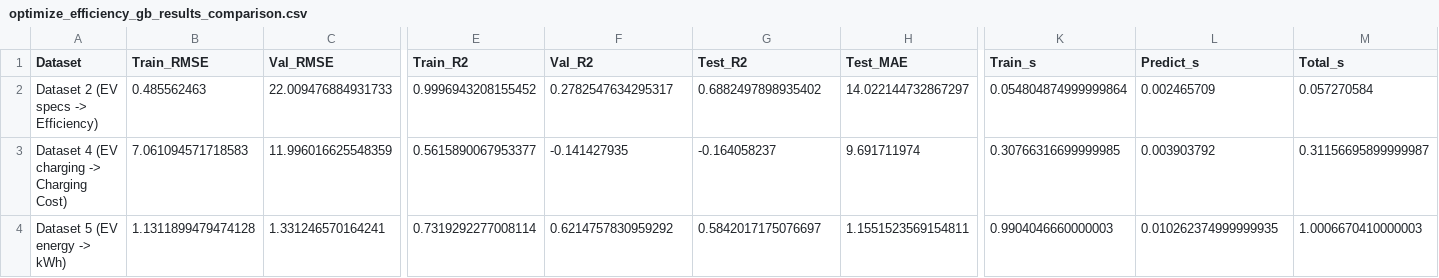
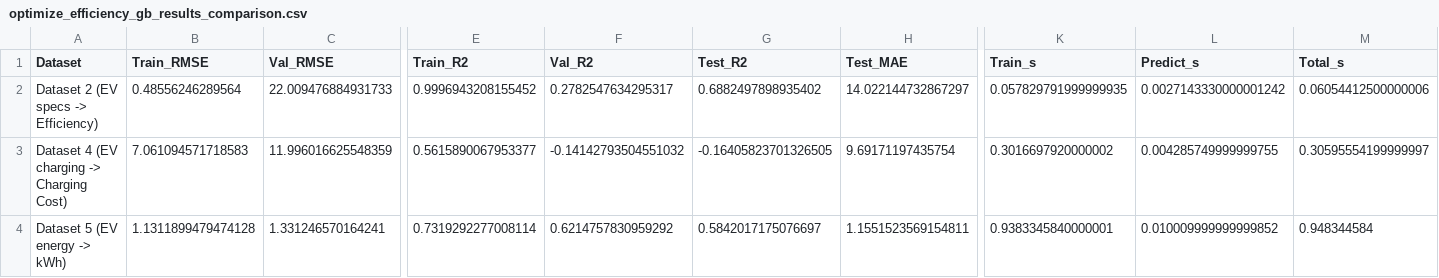
Before and after one commit to y3jian/ML-EV-Energy-Consumption, a CSV file: optimize_efficiency_gb_results_comparison.csv, drawn as a sheet; only a part is shown, gaps mark what is left out; the diff names each change by its address in the sheet, - before the commit and + after, or states it on an @@ line.

```diff
--- a/optimize_efficiency_gb_results_comparison.csv
+++ b/optimize_efficiency_gb_results_comparison.csv
-B2 (Train_RMSE): 0.485562463
+B2 (Train_RMSE): 0.48556246289564
-K2 (Train_s): 0.054804874999999864
+K2 (Train_s): 0.057829791999999935
-L2 (Predict_s): 0.002465709
+L2 (Predict_s): 0.0027143330000001242
-M2 (Total_s): 0.057270584
+M2 (Total_s): 0.06054412500000006
-F3 (Val_R2): -0.141427935
+F3 (Val_R2): -0.14142793504551032
-G3 (Test_R2): -0.164058237
+G3 (Test_R2): -0.16405823701326505
-H3 (Test_MAE): 9.691711974
+H3 (Test_MAE): 9.69171197435754
-K3 (Train_s): 0.30766316699999985
+K3 (Train_s): 0.3016697920000002
-L3 (Predict_s): 0.003903792
+L3 (Predict_s): 0.004285749999999755
-M3 (Total_s): 0.31156695899999987
+M3 (Total_s): 0.30595554199999997
-K4 (Train_s): 0.9904046660000003
+K4 (Train_s): 0.9383345840000001
-L4 (Predict_s): 0.010262374999999935
+L4 (Predict_s): 0.010009999999999852
-M4 (Total_s): 1.0006670410000003
+M4 (Total_s): 0.948344584
```
Also changed, not shown: 9 other files.
